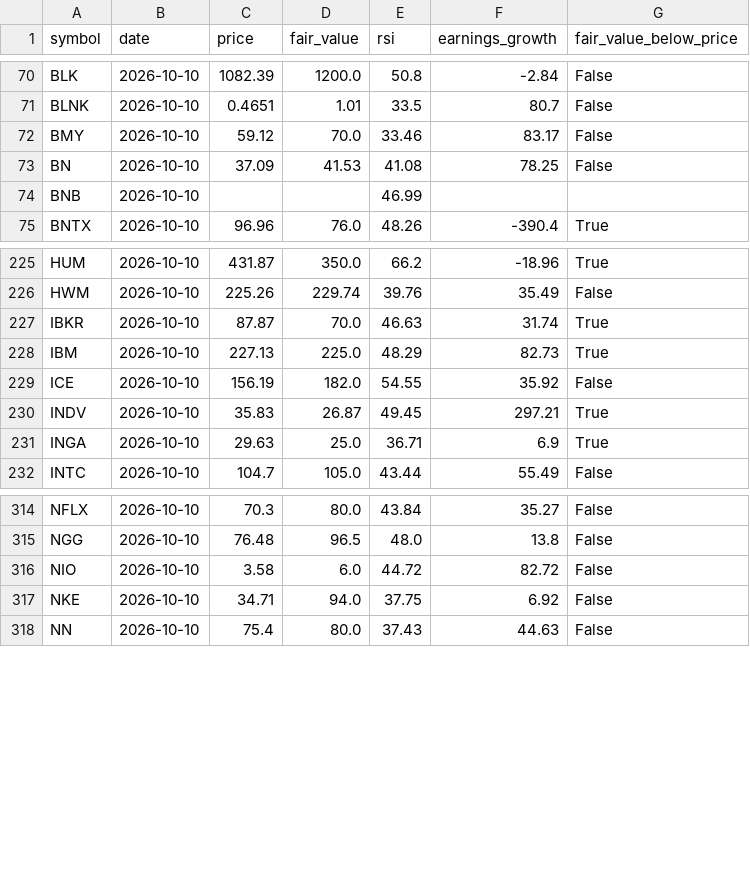
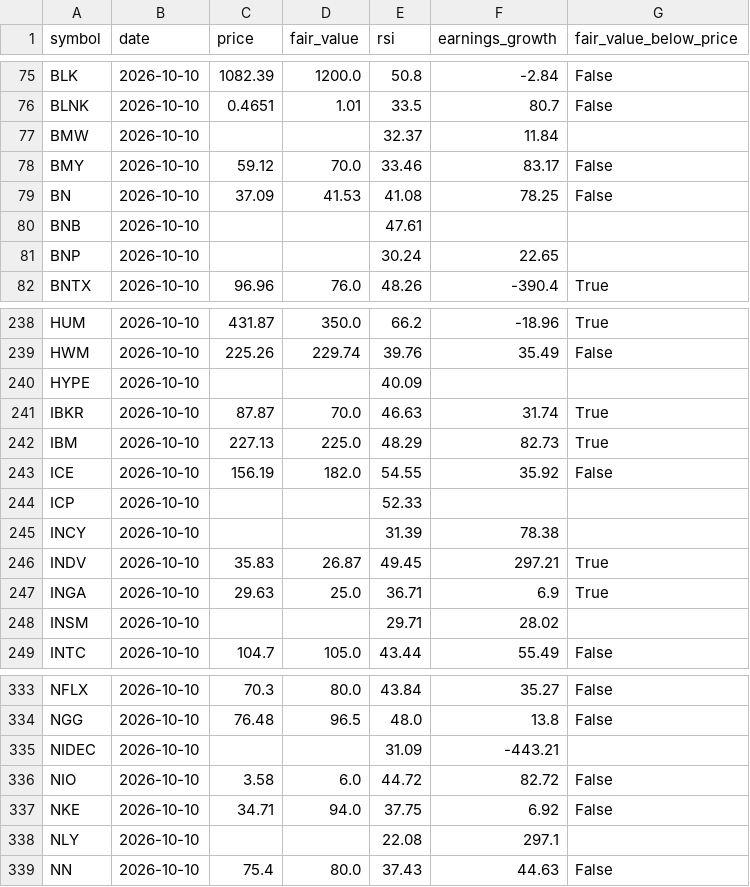
Before and after one commit to Bas-de-G/stock_rsi_screener, a CSV file: data/latest.csv, drawn as a sheet; only a part is shown, gaps mark what is left out; the diff covers the shown part only.

```diff
--- a/data/latest.csv
+++ b/data/latest.csv
@@ -71,5 +76,7 @@ BLK,2026-10-10,1082.39,1200.0,50.8,-2.84,False
 BLNK,2026-10-10,0.4651,1.01,33.5,80.7,False
+BMW,2026-10-10,,,32.37,11.84,
 BMY,2026-10-10,59.12,70.0,33.46,83.17,False
 BN,2026-10-10,37.09,41.53,41.08,78.25,False
-BNB,2026-10-10,,,46.99,,
+BNB,2026-10-10,,,47.61,,
+BNP,2026-10-10,,,30.24,22.65,
 BNTX,2026-10-10,96.96,76.0,48.26,-390.4,True
@@ -226,2 +239,3 @@ HUM,2026-10-10,431.87,350.0,66.2,-18.96,True
 HWM,2026-10-10,225.26,229.74,39.76,35.49,False
+HYPE,2026-10-10,,,40.09,,
 IBKR,2026-10-10,87.87,70.0,46.63,31.74,True
@@ -229,4 +243,7 @@ IBM,2026-10-10,227.13,225.0,48.29,82.73,True
 ICE,2026-10-10,156.19,182.0,54.55,35.92,False
+ICP,2026-10-10,,,52.33,,
+INCY,2026-10-10,,,31.39,78.38,
 INDV,2026-10-10,35.83,26.87,49.45,297.21,True
 INGA,2026-10-10,29.63,25.0,36.71,6.9,True
+INSM,2026-10-10,,,29.71,28.02,
 INTC,2026-10-10,104.7,105.0,43.44,55.49,False
@@ -315,4 +334,6 @@ NFLX,2026-10-10,70.3,80.0,43.84,35.27,False
 NGG,2026-10-10,76.48,96.5,48.0,13.8,False
+NIDEC,2026-10-10,,,31.09,-443.21,
 NIO,2026-10-10,3.58,6.0,44.72,82.72,False
 NKE,2026-10-10,34.71,94.0,37.75,6.92,False
+NLY,2026-10-10,,,22.08,297.1,
 NN,2026-10-10,75.4,80.0,37.43,44.63,False
```
Also changed, not shown: 22 added rows and 17 edited cells elsewhere in this file, 4 other files.
